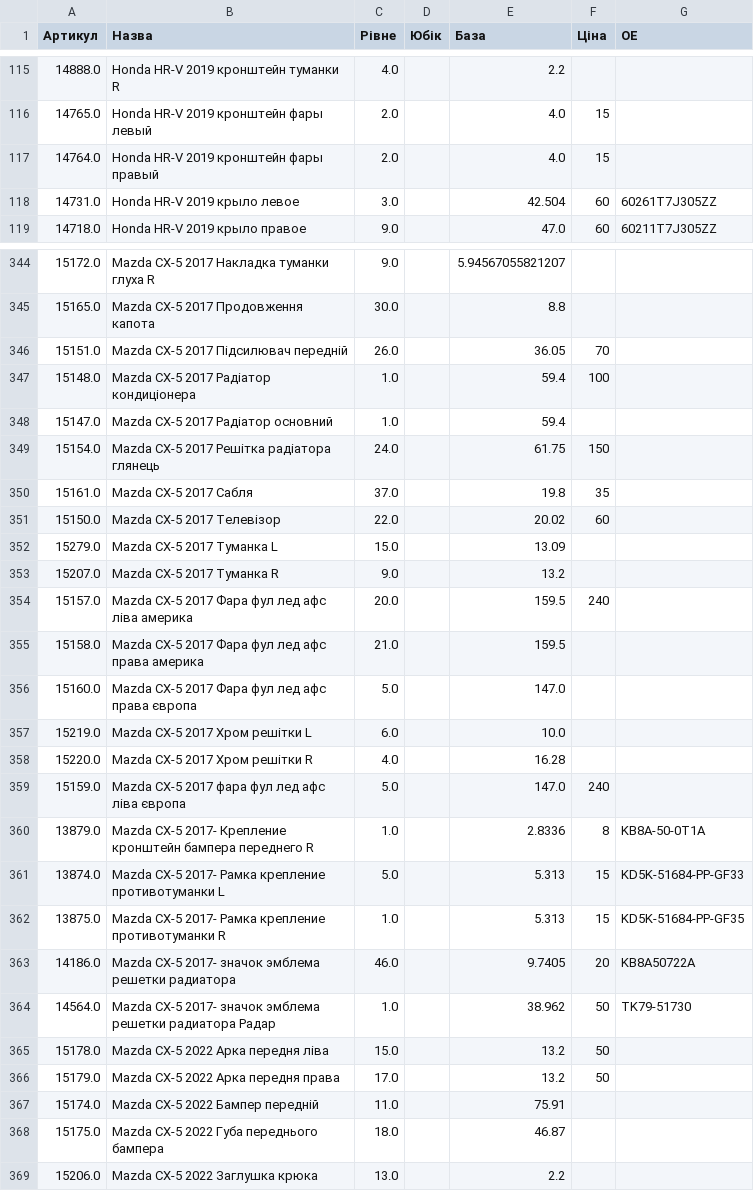
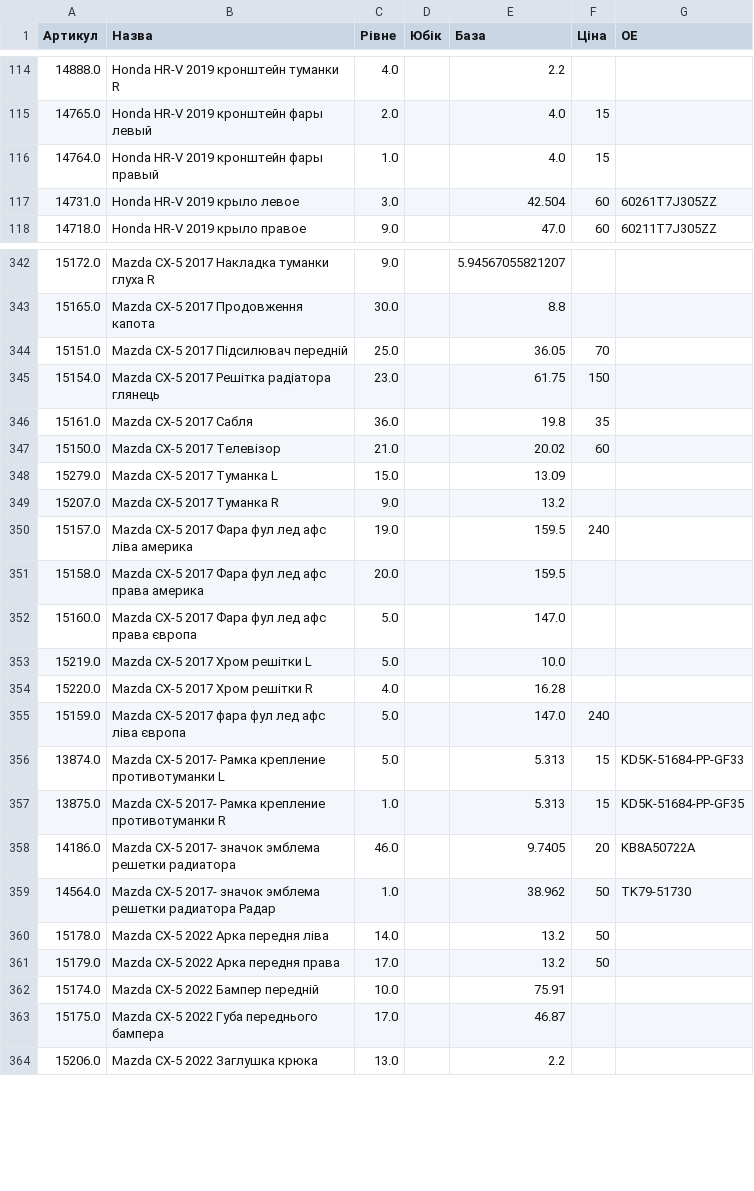
Before and after one commit to vladimircity/streamlitdepl, a CSV file: price.csv, drawn as a sheet; only a part is shown, gaps mark what is left out; the diff covers the shown part only.

Commit message:
price

```diff
--- a/price.csv
+++ b/price.csv
@@ -116,3 +115,3 @@
 14765.0,Honda HR-V 2019 кронштейн фары левый,2.0, ,4.0,15,
-14764.0,Honda HR-V 2019 кронштейн фары правый,2.0, ,4.0,15,
+14764.0,Honda HR-V 2019 кронштейн фары правый,1.0, ,4.0,15,
 14731.0,Honda HR-V 2019 крыло левое,3.0, ,42.504,60,60261T7J305ZZ
@@ -354,17 +352,14 @@
 15165.0,Mazda CX-5 2017 Продовження капота,30.0, ,8.8,,
-15151.0,Mazda CX-5 2017 Підсилювач передній,26.0, ,36.05,70,
-15148.0,Mazda CX-5 2017 Радіатор кондиціонера,1.0, ,59.4,100,
-15147.0,Mazda CX-5 2017 Радіатор основний,1.0, ,59.4,,
-15154.0,Mazda CX-5 2017 Решітка радіатора глянець,24.0, ,61.75,150,
-15161.0,Mazda CX-5 2017 Сабля,37.0, ,19.8,35,
-15150.0,Mazda CX-5 2017 Телевізор,22.0, ,20.02,60,
+15151.0,Mazda CX-5 2017 Підсилювач передній,25.0, ,36.05,70,
+15154.0,Mazda CX-5 2017 Решітка радіатора глянець,23.0, ,61.75,150,
+15161.0,Mazda CX-5 2017 Сабля,36.0, ,19.8,35,
+15150.0,Mazda CX-5 2017 Телевізор,21.0, ,20.02,60,
 15279.0,Mazda CX-5 2017 Туманка L,15.0, ,13.09,,
 15207.0,Mazda CX-5 2017 Туманка R,9.0, ,13.2,,
-15157.0,Mazda CX-5 2017 Фара фул лед афс ліва америка,20.0, ,159.5,240,
-15158.0,Mazda CX-5 2017 Фара фул лед афс права америка,21.0, ,159.5,,
+15157.0,Mazda CX-5 2017 Фара фул лед афс ліва америка,19.0, ,159.5,240,
+15158.0,Mazda CX-5 2017 Фара фул лед афс права америка,20.0, ,159.5,,
 15160.0,Mazda CX-5 2017 Фара фул лед афс права європа,5.0, ,147.0,,
-15219.0,Mazda CX-5 2017 Хром решітки L,6.0, ,10.0,,
+15219.0,Mazda CX-5 2017 Хром решітки L,5.0, ,10.0,,
 15220.0,Mazda CX-5 2017 Хром решітки R,4.0, ,16.28,,
 15159.0,Mazda CX-5 2017 фара фул лед афс ліва європа,5.0, ,147.0,240,
-13879.0,Mazda CX-5 2017- Крепление кронштейн бампера переднего R,1.0, ,2.8336,8,KB8A-50-0T1A
 13874.0,Mazda CX-5 2017- Рамка крепление противотуманки L,5.0, ,5.313,15,KD5K-51684-PP-GF33
@@ -373,6 +368,6 @@
 14564.0,Mazda CX-5 2017- значок эмблема решетки радиатора Радар,1.0, ,38.962,50,TK79-51730
-15178.0,Mazda CX-5 2022 Арка передня ліва,15.0, ,13.2,50,
+15178.0,Mazda CX-5 2022 Арка передня ліва,14.0, ,13.2,50,
 15179.0,Mazda CX-5 2022 Арка передня права,17.0, ,13.2,50,
-15174.0,Mazda CX-5 2022 Бампер передній,11.0, ,75.91,,
-15175.0,Mazda CX-5 2022 Губа переднього бампера,18.0, ,46.87,,
+15174.0,Mazda CX-5 2022 Бампер передній,10.0, ,75.91,,
+15175.0,Mazda CX-5 2022 Губа переднього бампера,17.0, ,46.87,,
 15206.0,Mazda CX-5 2022 Заглушка крюка,13.0, ,2.2,,
```
Also changed, not shown: 2 removed rows and 71 edited cells elsewhere in this file.
